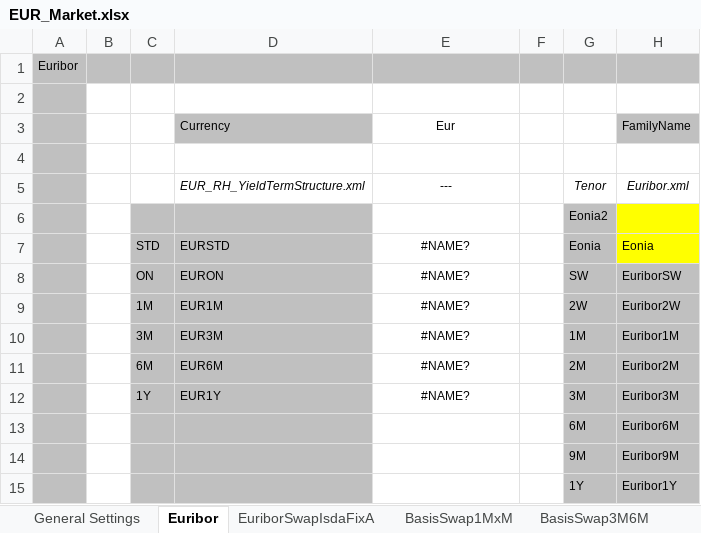
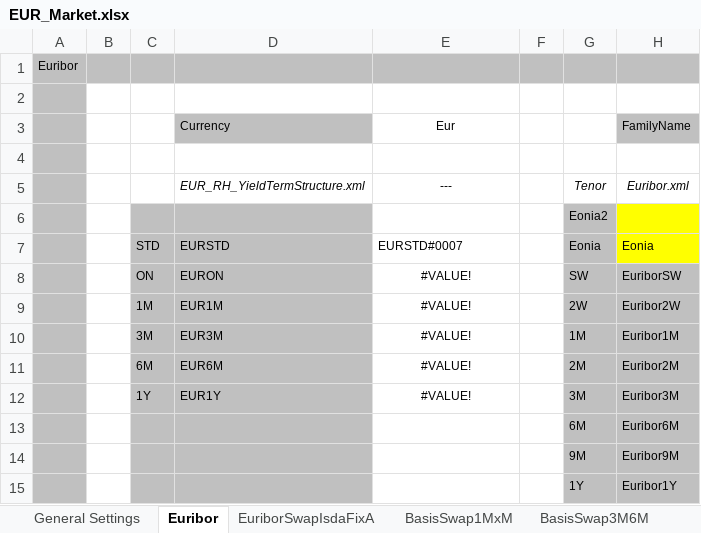
Before and after one commit to eehlers/QuantLibXL, an Excel workbook: Data2/XLS/EUR/EUR_Market.xlsx, sheet Euribor, drawn as a sheet; only a part is shown; values as stored, in another font and other column widths than the file's, no borders; conditional formats not drawn; the diff names each change by its address in the sheet, - before the commit and + after, or states it on an @@ line.

```diff
--- a/Data2/XLS/EUR/EUR_Market.xlsx (sheet Euribor)
+++ b/Data2/XLS/EUR/EUR_Market.xlsx (sheet Euribor)
-E7: #NAME?
+E7: EURSTD#0007
-E7 alignment: center
+E7 alignment: left
-E8:E12 (EURSTD#0007): #NAME?
+E8:E12 (EURSTD#0007): #VALUE!
```
Also changed, not shown: sheet EuriborSwapIsdaFixA, sheet General Settings, sheet FuturesHWConvAdj, sheet SwapsIMMDated, sheet IMM OIS, sheet Swaps1M(<1Y), 14 more sheets, 2 other files.
